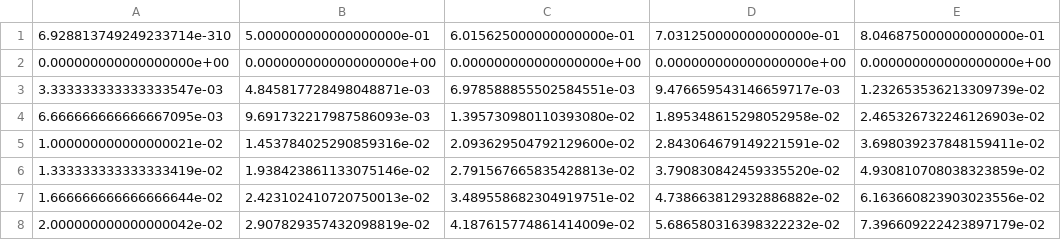
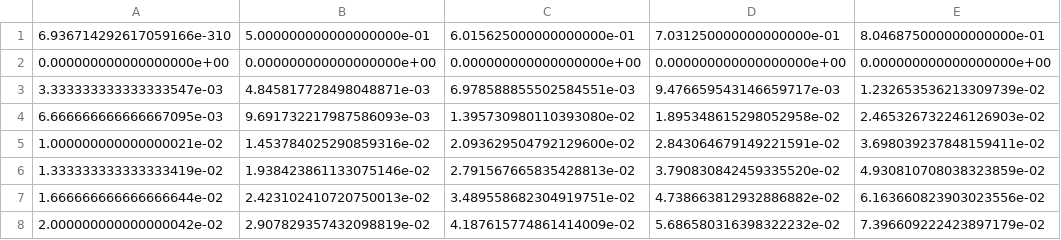
Before and after one commit to akumar1807/on_track_sysid, a CSV file: models/JETSON/JETSON_pacejka_LUT_lookup_table.csv, drawn as a sheet; only a part is shown; the diff names each change by its address in the sheet, - before the commit and + after, or states it on an @@ line.

```diff
--- a/models/JETSON/JETSON_pacejka_LUT_lookup_table.csv
+++ b/models/JETSON/JETSON_pacejka_LUT_lookup_table.csv
-A1: 6.928813749249233714e-310
+A1: 6.936714292617059166e-310
```
Also changed, not shown: 3 other files.
